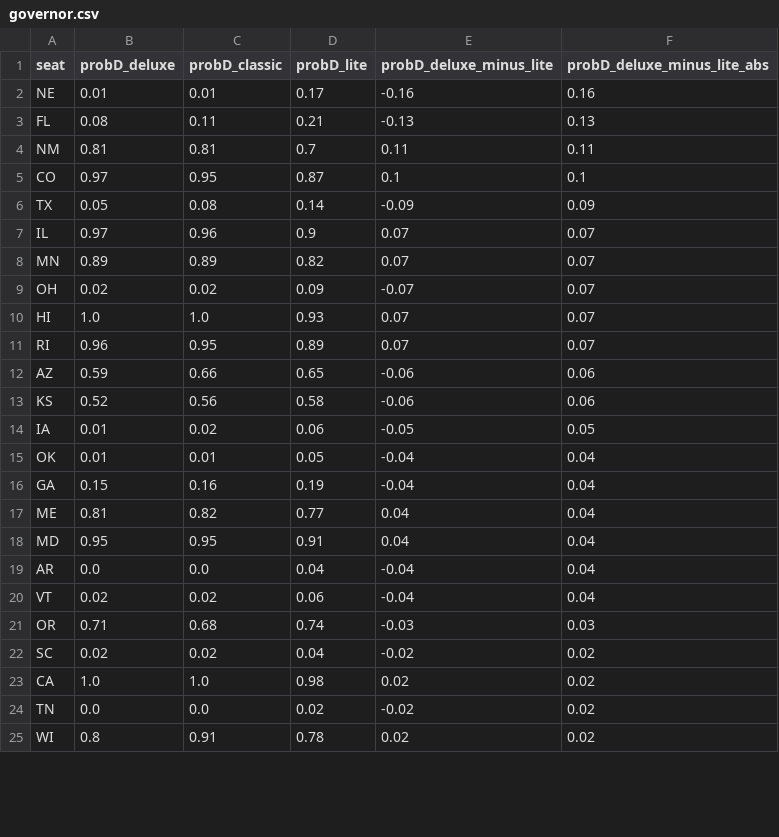
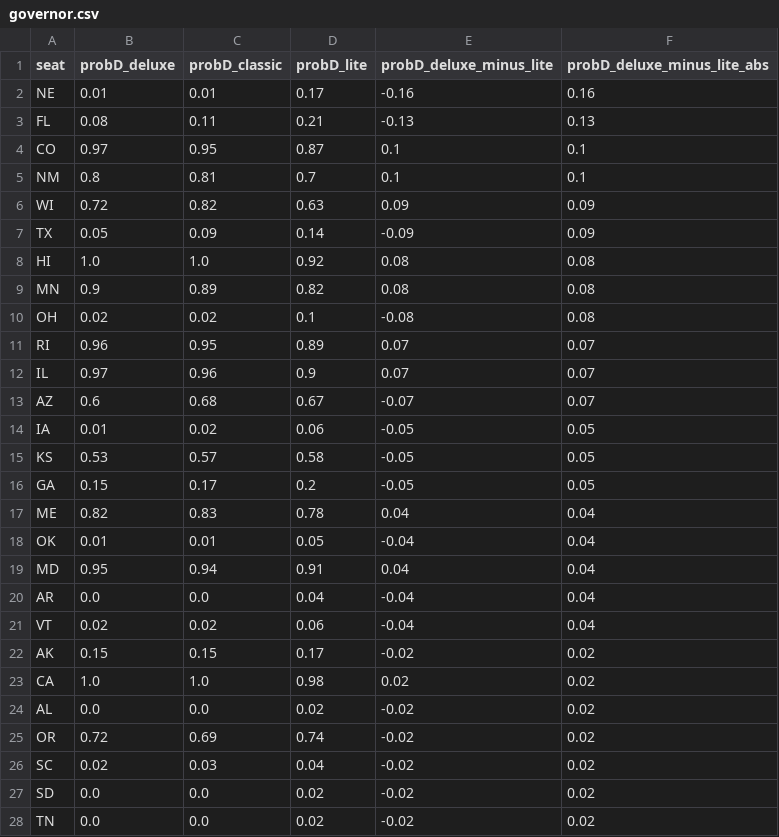
Before and after one commit to dcadata/fivey-is-an-emotional-fox, a CSV file: forecast_expression_comparisons/governor.csv, drawn as a sheet; only a part is shown; the diff covers the shown part only.

```diff
--- a/forecast_expression_comparisons/governor.csv
+++ b/forecast_expression_comparisons/governor.csv
@@ -3,23 +3,26 @@ NE,0.01,0.01,0.17,-0.16,0.16
 FL,0.08,0.11,0.21,-0.13,0.13
-NM,0.81,0.81,0.7,0.11,0.11
 CO,0.97,0.95,0.87,0.1,0.1
-TX,0.05,0.08,0.14,-0.09,0.09
+NM,0.8,0.81,0.7,0.1,0.1
+WI,0.72,0.82,0.63,0.09,0.09
+TX,0.05,0.09,0.14,-0.09,0.09
+HI,1.0,1.0,0.92,0.08,0.08
+MN,0.9,0.89,0.82,0.08,0.08
+OH,0.02,0.02,0.1,-0.08,0.08
+RI,0.96,0.95,0.89,0.07,0.07
 IL,0.97,0.96,0.9,0.07,0.07
-MN,0.89,0.89,0.82,0.07,0.07
-OH,0.02,0.02,0.09,-0.07,0.07
-HI,1.0,1.0,0.93,0.07,0.07
-RI,0.96,0.95,0.89,0.07,0.07
-AZ,0.59,0.66,0.65,-0.06,0.06
-KS,0.52,0.56,0.58,-0.06,0.06
+AZ,0.6,0.68,0.67,-0.07,0.07
 IA,0.01,0.02,0.06,-0.05,0.05
+KS,0.53,0.57,0.58,-0.05,0.05
+GA,0.15,0.17,0.2,-0.05,0.05
+ME,0.82,0.83,0.78,0.04,0.04
 OK,0.01,0.01,0.05,-0.04,0.04
-GA,0.15,0.16,0.19,-0.04,0.04
-ME,0.81,0.82,0.77,0.04,0.04
-MD,0.95,0.95,0.91,0.04,0.04
+MD,0.95,0.94,0.91,0.04,0.04
 AR,0.0,0.0,0.04,-0.04,0.04
 VT,0.02,0.02,0.06,-0.04,0.04
-OR,0.71,0.68,0.74,-0.03,0.03
-SC,0.02,0.02,0.04,-0.02,0.02
+AK,0.15,0.15,0.17,-0.02,0.02
 CA,1.0,1.0,0.98,0.02,0.02
+AL,0.0,0.0,0.02,-0.02,0.02
+OR,0.72,0.69,0.74,-0.02,0.02
+SC,0.02,0.03,0.04,-0.02,0.02
+SD,0.0,0.0,0.02,-0.02,0.02
 TN,0.0,0.0,0.02,-0.02,0.02
-WI,0.8,0.91,0.78,0.02,0.02
```
Also changed, not shown: 1 added row, 3 removed rows and 4 edited cells elsewhere in this file, forecast_expression_comparisons/house.csv, forecast_expression_comparisons/senate.csv.
